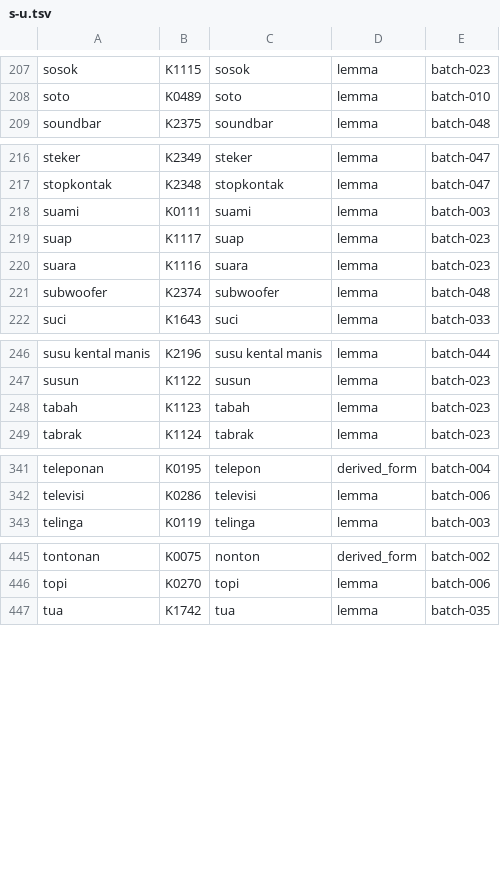
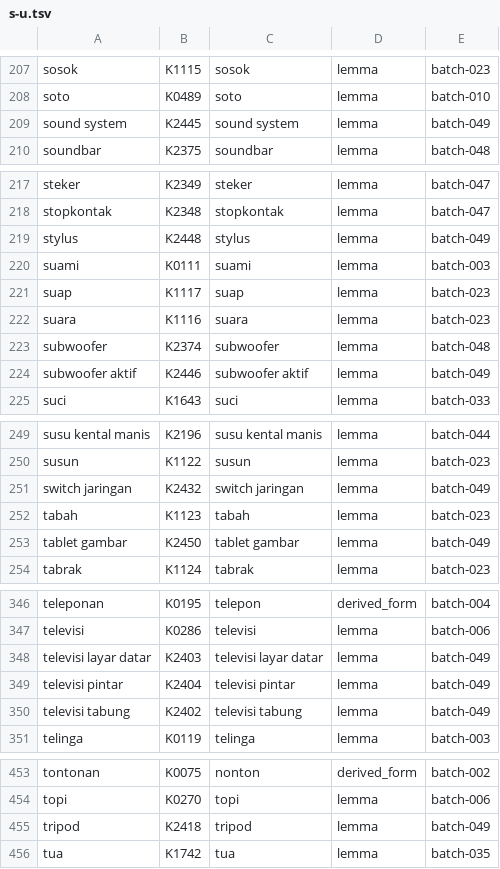
Before and after one commit to semoliginon-ops/Lexara-Chatbot, a TSV file: data/kamus/index/s-u.tsv, drawn as a sheet; only a part is shown, gaps mark what is left out; the diff names each change by its address in the sheet, - before the commit and + after, or states it on an @@ line.

Commit message:
Update token index for batch 049

```diff
--- a/data/kamus/index/s-u.tsv
+++ b/data/kamus/index/s-u.tsv
+row 209: sound system | K2445 | sound system | lemma | batch-049
+row 219: stylus | K2448 | stylus | lemma | batch-049
+row 224: subwoofer aktif | K2446 | subwoofer aktif | lemma | batch-049
+row 251: switch jaringan | K2432 | switch jaringan | lemma | batch-049
+row 253: tablet gambar | K2450 | tablet gambar | lemma | batch-049
+row 348: televisi layar datar | K2403 | televisi layar datar | lemma | batch-049
+row 349: televisi pintar | K2404 | televisi pintar | lemma | batch-049
+row 350: televisi tabung | K2402 | televisi tabung | lemma | batch-049
+row 455: tripod | K2418 | tripod | lemma | batch-049
```
